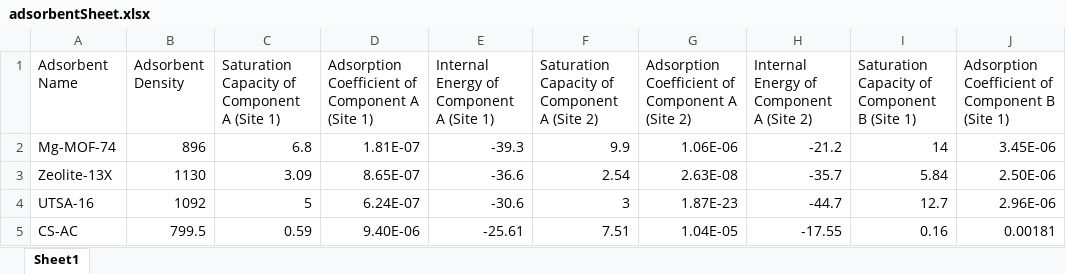
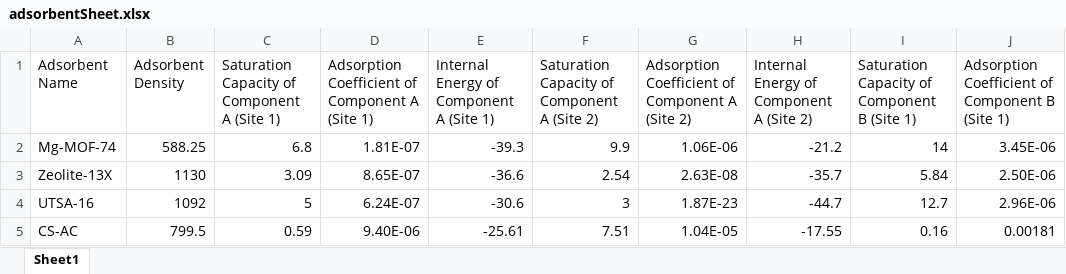
Before and after one commit to ArvindRajendran/BAAM, an Excel workbook: adsorbentSheet.xlsx, sheet Sheet1, drawn as a sheet; only a part is shown; values as stored, in another font and other column widths than the file's, no borders; the diff names each change by its address in the sheet, - before the commit and + after, or states it on an @@ line.

```diff
--- a/adsorbentSheet.xlsx (sheet Sheet1)
+++ b/adsorbentSheet.xlsx (sheet Sheet1)
-B2 (Adsorbent Density): 896
+B2 (Adsorbent Density): 588.25
```
Also changed, not shown: 3 other files.
